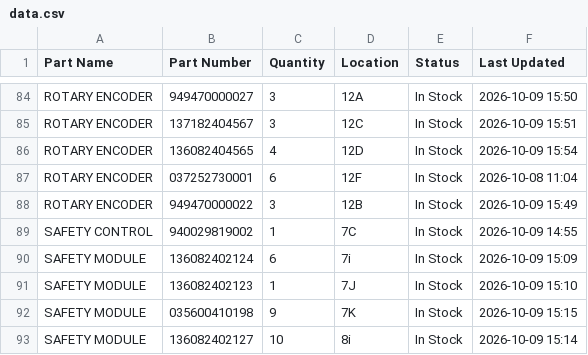
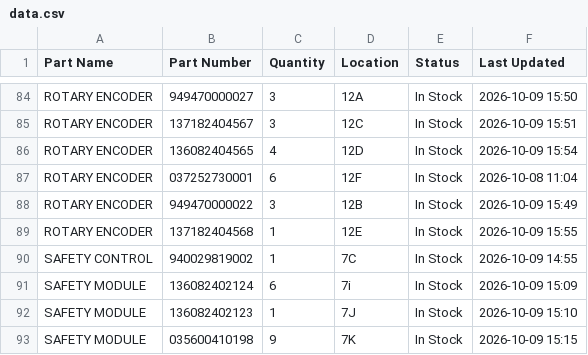
Before and after one commit to salmanaziz859-star/tms-stock, a CSV file: data.csv, drawn as a sheet; only a part is shown, gaps mark what is left out; the shorter side is filled out with more unchanged rows.

Commit message:
Stock update 2026-10-09 15:55

```diff
--- a/data.csv
+++ b/data.csv
@@ -88,2 +88,3 @@ ROTARY ENCODER,037252730001,6,12F,In Stock,2026-10-08 11:04
 ROTARY ENCODER,949470000022,3,12B,In Stock,2026-10-09 15:49
+ROTARY ENCODER,137182404568,1,12E,In Stock,2026-10-09 15:55
 SAFETY CONTROL,940029819002,1,7C,In Stock,2026-10-09 14:55
```
Also changed, not shown: 1 other file.
